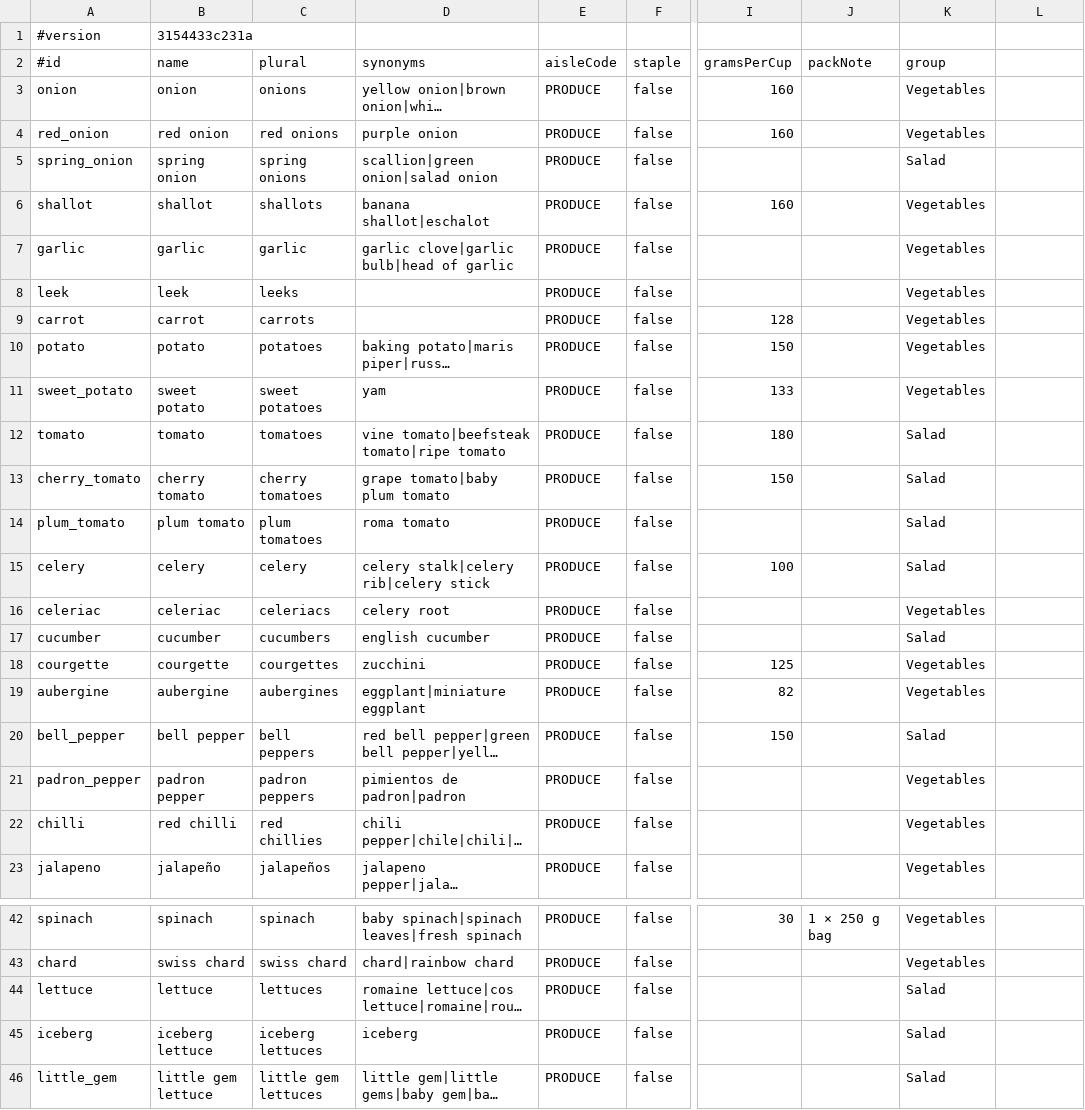
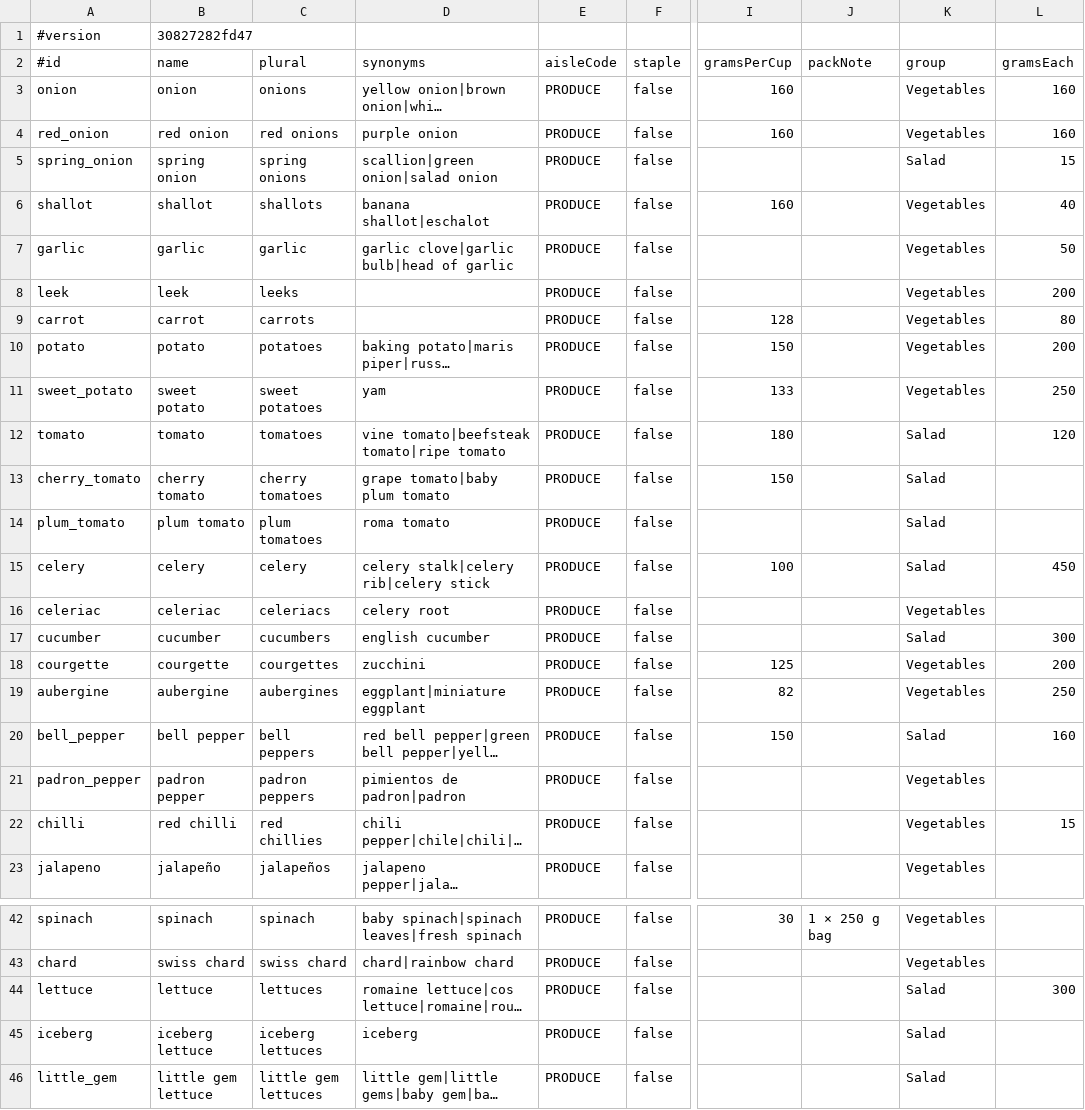
Before and after one commit to Robert4lyf/HyperShop, a TSV file: android/core/src/main/resources/catalog/catalog.tsv, drawn as a sheet; only a part is shown, gaps mark what is left out; long unchanged cells end in …; the diff covers the shown part only; the diff names each change by its address in the sheet, - before the commit and + after, or states it on an @@ line.

```diff
--- a/android/core/src/main/resources/catalog/catalog.tsv
+++ b/android/core/src/main/resources/catalog/catalog.tsv
-B1 (name): 3154433c231a
+B1 (name): 30827282fd47
-L2: (empty)
+L2: gramsEach
-L3:L4 (gramsEach): (empty)
+L3:L4 (gramsEach): 160
-L5 (gramsEach): (empty)
+L5 (gramsEach): 15
-L6 (gramsEach): (empty)
+L6 (gramsEach): 40
-L7 (gramsEach): (empty)
+L7 (gramsEach): 50
-L8 (gramsEach): (empty)
+L8 (gramsEach): 200
-L9 (gramsEach): (empty)
+L9 (gramsEach): 80
-L10 (gramsEach): (empty)
+L10 (gramsEach): 200
-L11 (gramsEach): (empty)
+L11 (gramsEach): 250
-L12 (gramsEach): (empty)
+L12 (gramsEach): 120
-L15 (gramsEach): (empty)
+L15 (gramsEach): 450
-L17 (gramsEach): (empty)
+L17 (gramsEach): 300
-L18 (gramsEach): (empty)
+L18 (gramsEach): 200
-L19 (gramsEach): (empty)
+L19 (gramsEach): 250
-L20 (gramsEach): (empty)
+L20 (gramsEach): 160
-L22 (gramsEach): (empty)
+L22 (gramsEach): 15
-L44 (gramsEach): (empty)
+L44 (gramsEach): 300
```
Also changed, not shown: 17 edited cells elsewhere in this file, catalog/ingredients.csv, 8 other files.
